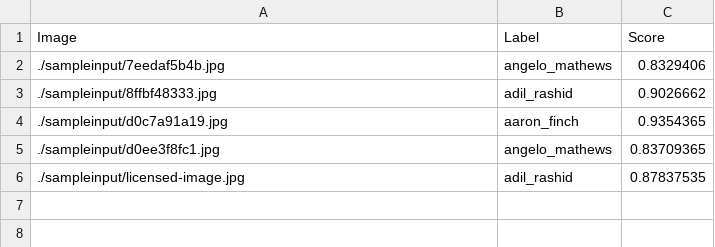
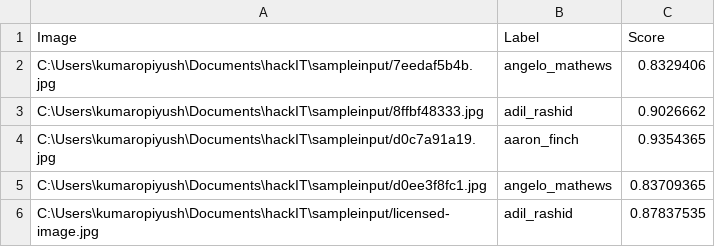
Before and after one commit to kumarpiyush18/facial-recognition, a CSV file: output/result.csv, drawn as a sheet.

```diff
--- a/output/result.csv
+++ b/output/result.csv
@@ -1,6 +1,6 @@
 Image,Label,Score
-./sampleinput/7eedaf5b4b.jpg,angelo_mathews,0.8329406
-./sampleinput/8ffbf48333.jpg,adil_rashid,0.9026662
-./sampleinput/d0c7a91a19.jpg,aaron_finch,0.9354365
-./sampleinput/d0ee3f8fc1.jpg,angelo_mathews,0.83709365
-./sampleinput/licensed-image.jpg,adil_rashid,0.87837535
+C:\Users\kumaropiyush\Documents\hackIT\sampleinput/7eedaf5b4b.jpg,angelo_mathews,0.8329406
+C:\Users\kumaropiyush\Documents\hackIT\sampleinput/8ffbf48333.jpg,adil_rashid,0.9026662
+C:\Users\kumaropiyush\Documents\hackIT\sampleinput/d0c7a91a19.jpg,aaron_finch,0.9354365
+C:\Users\kumaropiyush\Documents\hackIT\sampleinput/d0ee3f8fc1.jpg,angelo_mathews,0.83709365
+C:\Users\kumaropiyush\Documents\hackIT\sampleinput/licensed-image.jpg,adil_rashid,0.87837535
```
Also changed, not shown: 9 other files.
